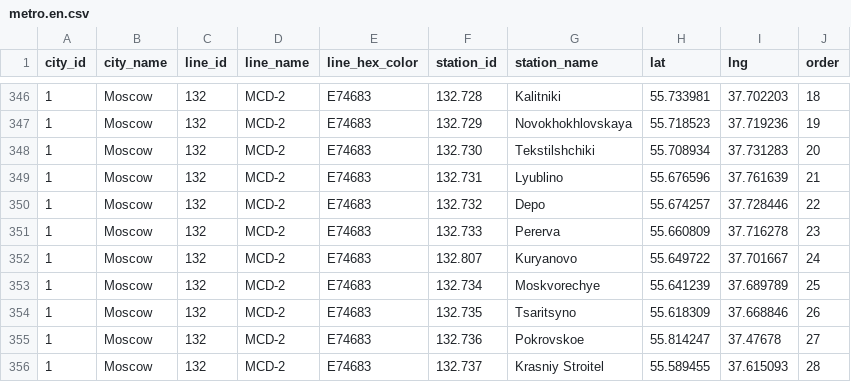
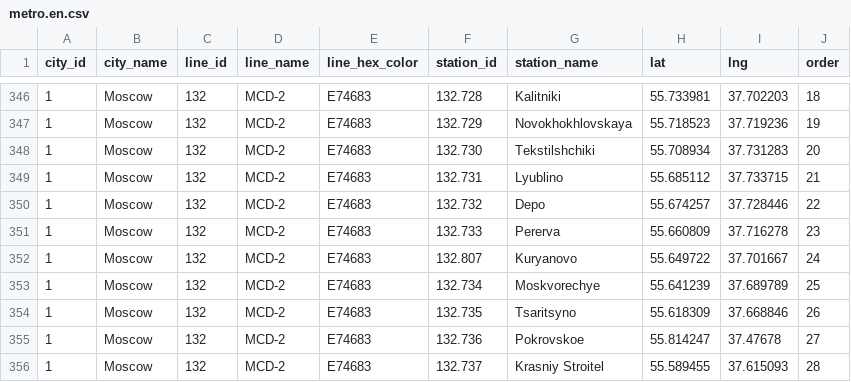
Before and after one commit to nalgeon/metro, a CSV file: data/metro.en.csv, drawn as a sheet; only a part is shown, gaps mark what is left out.

```diff
--- a/data/metro.en.csv
+++ b/data/metro.en.csv
@@ -348,3 +348,3 @@ city_id,city_name,line_id,line_name,line_hex_color,station_id,station_name,lat,l
 1,Moscow,132,MCD-2,E74683,132.730,Tekstilshchiki,55.708934,37.731283,20
-1,Moscow,132,MCD-2,E74683,132.731,Lyublino,55.676596,37.761639,21
+1,Moscow,132,MCD-2,E74683,132.731,Lyublino,55.685112,37.733715,21
 1,Moscow,132,MCD-2,E74683,132.732,Depo,55.674257,37.728446,22
```
Also changed, not shown: data/metro.ru.csv, data/station.en.csv, 5 other files.
